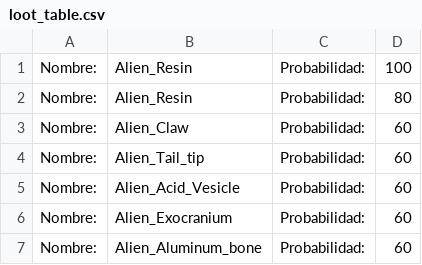
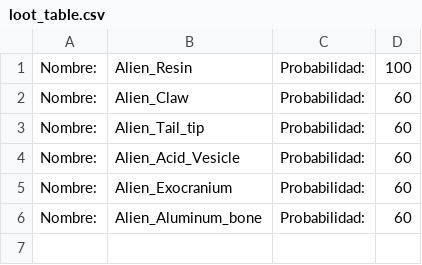
Before and after one commit to xdavido/Project-Clapcom, a CSV file: Ymir Engine/Game/Assets/Loot Tables/loot_table.csv, drawn as a sheet.

Commit message:
Update loot_table.csv

```diff
--- a/Ymir Engine/Game/Assets/Loot Tables/loot_table.csv
+++ b/Ymir Engine/Game/Assets/Loot Tables/loot_table.csv
@@ -1,3 +1,2 @@
 Nombre:,Alien_Resin,Probabilidad:,100
-Nombre:,Alien_Resin,Probabilidad:,80
 Nombre:,Alien_Claw,Probabilidad:,60
```
